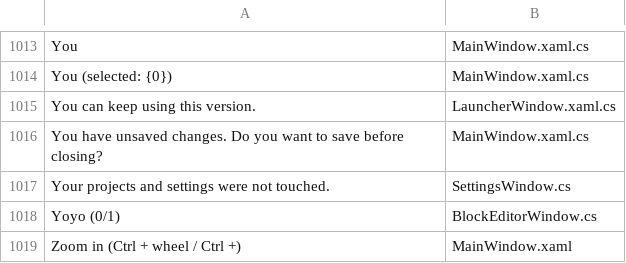
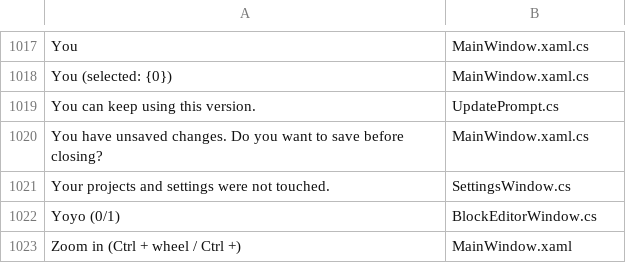
Before and after one commit to tarl3s/EasyEngine, a TSV file: Lang/_context.tsv, drawn as a sheet; only a part is shown, gaps mark what is left out; the diff covers the shown part only.

```diff
--- a/Lang/_context.tsv
+++ b/Lang/_context.tsv
@@ -1014,3 +1018,3 @@ You	MainWindow.xaml.cs
 You (selected: {0})	MainWindow.xaml.cs
-You can keep using this version.	LauncherWindow.xaml.cs
+You can keep using this version.	UpdatePrompt.cs
 You have unsaved changes. Do you want to save before closing?	MainWindow.xaml.cs
```
Also changed, not shown: 5 added rows and 7 edited cells elsewhere in this file, 15 other files.
